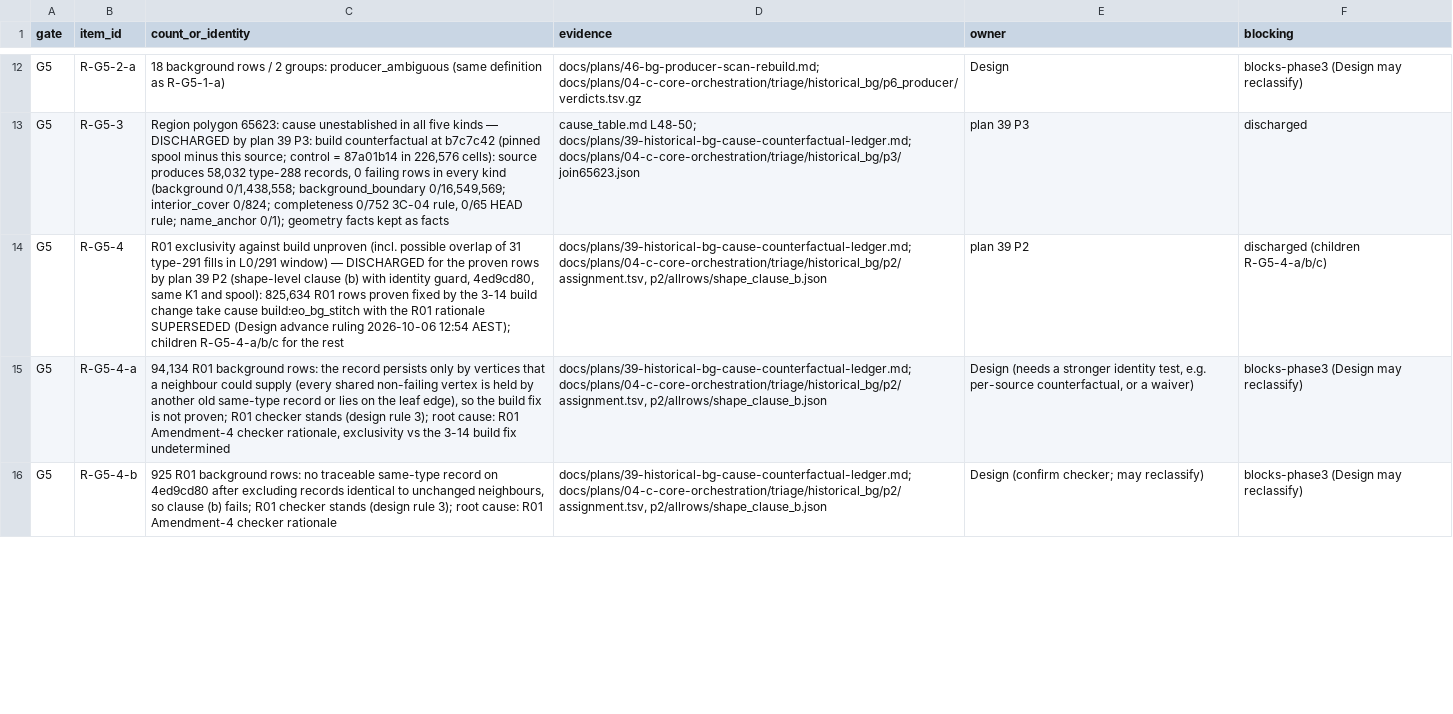
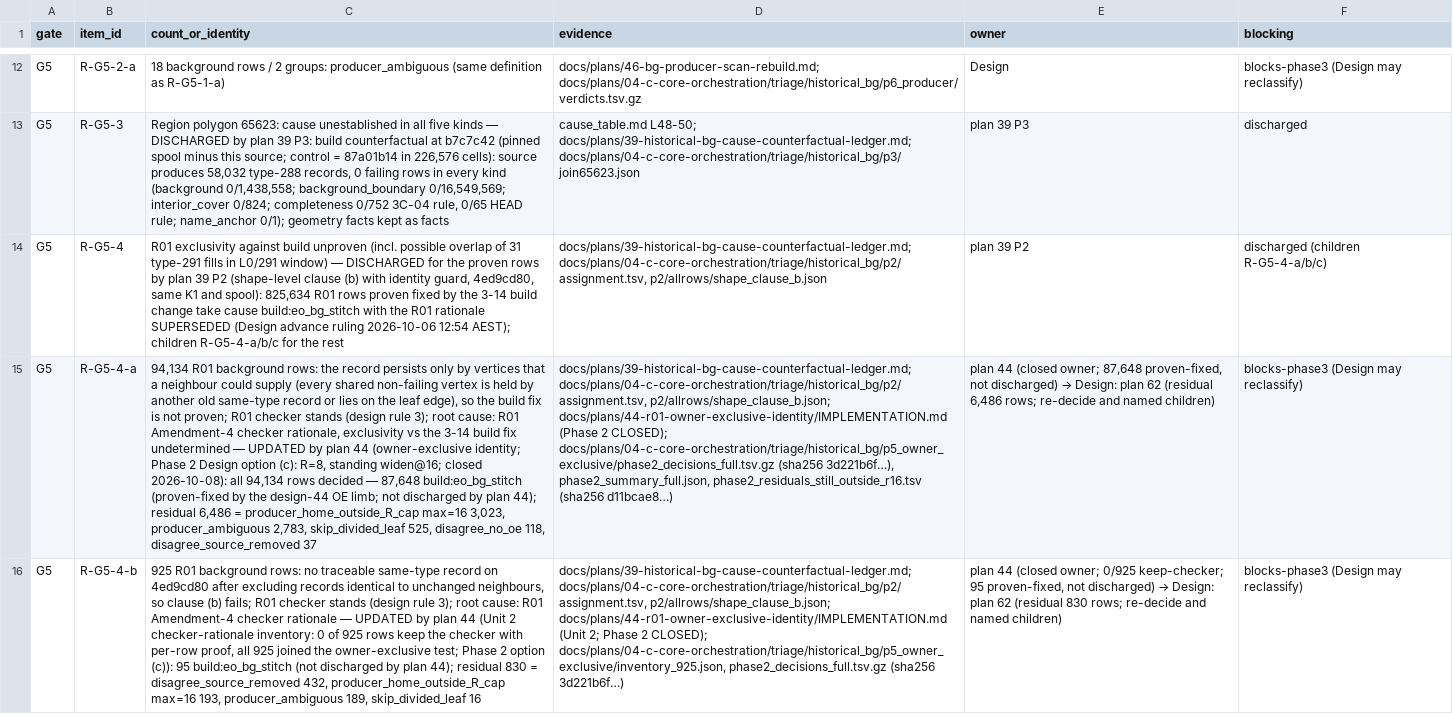
Before and after one commit to codyhamilton/open-pajero-maps, a TSV file: docs/plans/04-c-core-orchestration/triage/phase3_synthesis/residuals.tsv, drawn as a sheet; only a part is shown, gaps mark what is left out; the diff covers the shown part only; the diff names each change by its address in the sheet, - before the commit and + after, or states it on an @@ line.

Commit message:
plan 65 P1: R-G5-4-a/b/c owner wording synced to plan 44; OVERVIEW L85/L86/L95
Docs-only. Append-only count/evidence text (UPDATED by plan 44), owner cells
replaced, blocking unchanged; no discharge. OVERVIEW points R-G5-4-a/b/c at plan 62
and the plan-46 children at Design drafts 63/64.

Workflow-Phase: r01-owner-wording-sync:land

```diff
--- a/docs/plans/04-c-core-orchestration/triage/phase3_synthesis/residuals.tsv
+++ b/docs/plans/04-c-core-orchestration/triage/phase3_synthesis/residuals.tsv
-C15 (count_or_identity): …fix undetermined
+C15 (count_or_identity): …fix undetermined — UPDATED by plan 44 (owner-exclusive identity; Phase 2 Design option (c): R=8, standing widen@16; closed 2026-10-08): all 94,134 rows decided — 87,648 build:eo_bg_stitch (proven-fixed by the design-44 OE limb; not discharged by plan 44); residual 6,486 = producer_home_outside_R_cap max=16 3,023, producer_ambiguous 2,783, skip_divided_leaf 525, disagree_no_oe 118, disagree_source_removed 37
-D15 (evidence): docs/plans/39-historical-bg-cause-counterfactual-ledger.md; docs/plans/04-c-core-orchestration/triage/historical_bg/p2/assignment.tsv, p2/allrows/shape_clause_b.json
+D15 (evidence): docs/plans/39-historical-bg-cause-counterfactual-ledger.md; docs/plans/04-c-core-orchestration/triage/historical_bg/p2/assignment.tsv, p2/allrows/shape_clause_b.json; docs/plans/44-r01-owner-exclusive-identity/IMPLEMENTATION.md (Phase 2 CLOSED); docs/plans/04-c-core-orchestration/triage/historical_bg/p5_owner_exclusive/phase2_decisions_full.tsv.gz (sha256 3d221b6f…), phase2_summary_full.json, phase2_residuals_still_outside_r16.tsv (sha256 d11bcae8…)
@@ E15 (owner): Design (needs a stronger identity test, e.g. per-source counterfactual, or a waiver) → plan 44 (closed owner; 87,648 proven-fixed, not discharged) → Design: plan 62 (residual 6,486 rows; re-decide and named children) @@
-C16 (count_or_identity): …checker rationale
+C16 (count_or_identity): …checker rationale — UPDATED by plan 44 (Unit 2 checker-rationale inventory: 0 of 925 rows keep the checker with per-row proof, all 925 joined the owner-exclusive test; Phase 2 option (c)): 95 build:eo_bg_stitch (not discharged by plan 44); residual 830 = disagree_source_removed 432, producer_home_outside_R_cap max=16 193, producer_ambiguous 189, skip_divided_leaf 16
-D16 (evidence): docs/plans/39-historical-bg-cause-counterfactual-ledger.md; docs/plans/04-c-core-orchestration/triage/historical_bg/p2/assignment.tsv, p2/allrows/shape_clause_b.json
+D16 (evidence): docs/plans/39-historical-bg-cause-counterfactual-ledger.md; docs/plans/04-c-core-orchestration/triage/historical_bg/p2/assignment.tsv, p2/allrows/shape_clause_b.json; docs/plans/44-r01-owner-exclusive-identity/IMPLEMENTATION.md (Unit 2; Phase 2 CLOSED); docs/plans/04-c-core-orchestration/triage/historical_bg/p5_owner_exclusive/inventory_925.json, phase2_decisions_full.tsv.gz (sha256 3d221b6f…)
@@ E16 (owner): Design (confirm checker; may reclassify) → plan 44 (closed owner; 0/925 keep-checker; 95 proven-fixed, not discharged) → Design: plan 62 (residual 830 rows; re-decide and named children) @@
```
Also changed, not shown: 1 edited cell elsewhere in this file, 3 other files.
